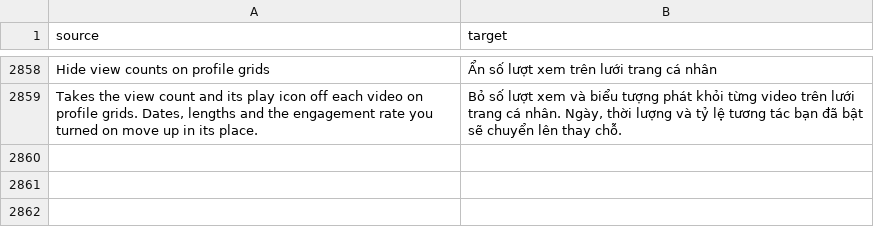
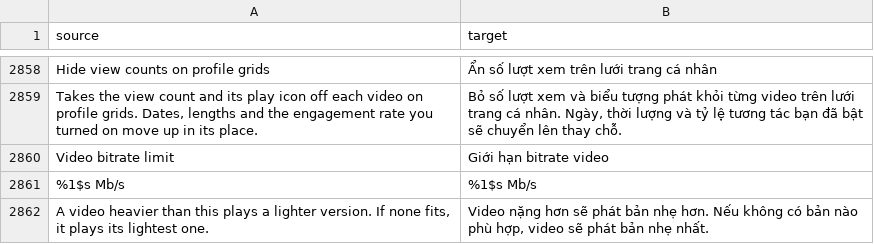
Before and after one commit to SysAdminDoc/HushFeed, a CSV file: extensions/tiktok/src/main/l10n/vi.csv, drawn as a sheet; only a part is shown, gaps mark what is left out.

Commit message:
feat: add a video bitrate limit
Video bitrate limit keeps the gears at or under the chosen Mb/s and
plays the lightest one when none fit. A gear that doesn't say its
bitrate stays.

Refs #454

```diff
--- a/extensions/tiktok/src/main/l10n/vi.csv
+++ b/extensions/tiktok/src/main/l10n/vi.csv
@@ -2859 +2859,4 @@ Hide view counts on profile grids,Ẩn số lượt xem trên lưới trang cá
 "Takes the view count and its play icon off each video on profile grids. Dates, lengths and the engagement rate you turned on move up in its place.","Bỏ số lượt xem và biểu tượng phát khỏi từng video trên lưới trang cá nhân. Ngày, thời lượng và tỷ lệ tương tác bạn đã bật sẽ chuyển lên thay chỗ."
+Video bitrate limit,Giới hạn bitrate video
+%1$s Mb/s,%1$s Mb/s
+"A video heavier than this plays a lighter version. If none fits, it plays its lightest one.","Video nặng hơn sẽ phát bản nhẹ hơn. Nếu không có bản nào phù hợp, video sẽ phát bản nhẹ nhất."
```
Also changed, not shown: extensions/tiktok/src/main/l10n/ar.tsv, extensions/tiktok/src/main/l10n/es.tsv, 32 other files.
